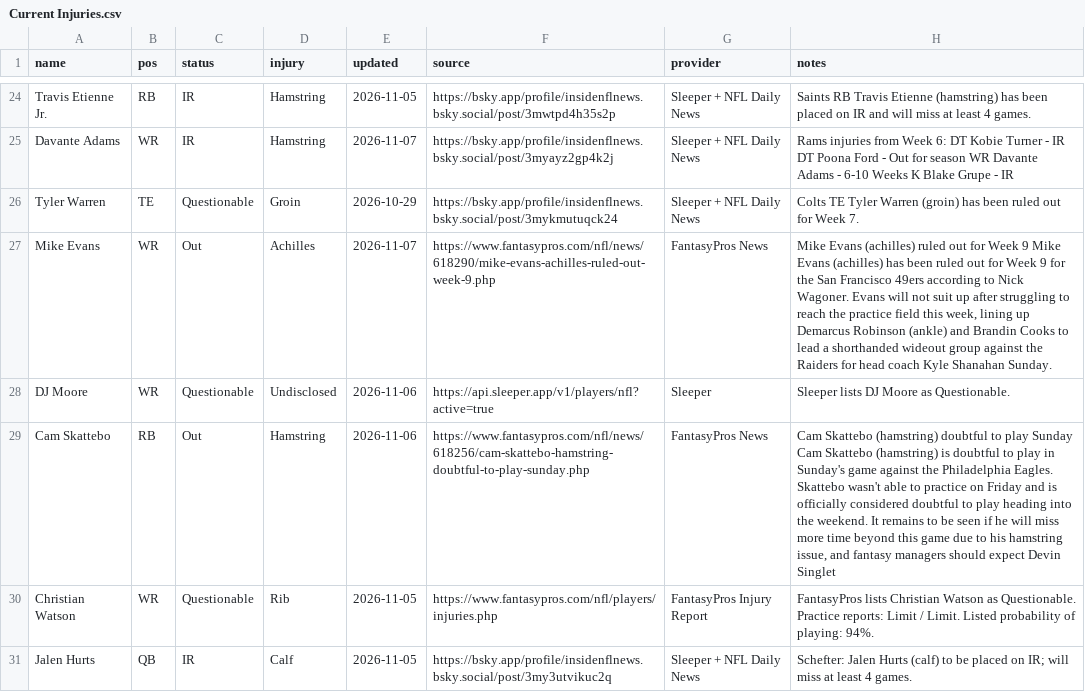
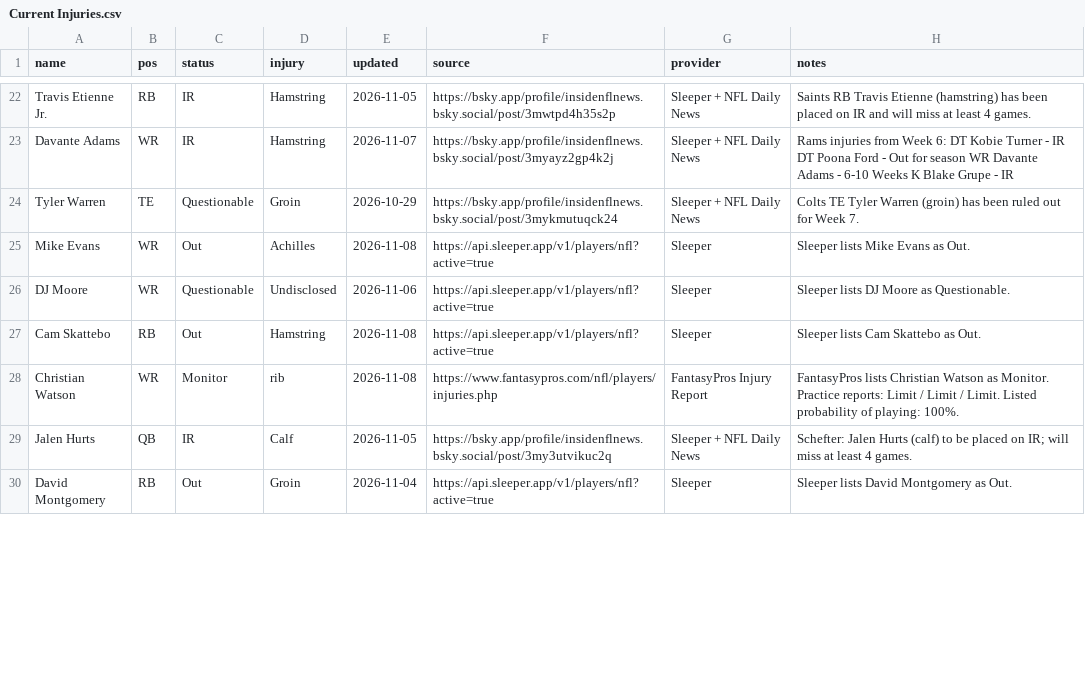
Before and after one commit to fowlergmu/private-draft-tools-x7k2, a CSV file: Data/Current Injuries.csv, drawn as a sheet; only a part is shown, gaps mark what is left out; the shorter side is filled out with more unchanged rows; the diff covers the shown part only.

```diff
--- a/Data/Current Injuries.csv
+++ b/Data/Current Injuries.csv
@@ -26,6 +24,6 @@ Davante Adams,WR,IR,Hamstring,2026-11-07,https://bsky.app/profile/insidenflnews.
 Tyler Warren,TE,Questionable,Groin,2026-10-29,https://bsky.app/profile/insidenflnews.bsky.social/post/3mykmutuqck24,Sleeper + NFL Daily News,Colts TE Tyler Warren (groin) has been ruled out for Week 7.
-Mike Evans,WR,Out,Achilles,2026-11-07,https://www.fantasypros.com/nfl/news/618290/mike-evans-achilles-ruled-out-week-9.php,FantasyPros News,"Mike Evans (achilles) ruled out for Week 9 Mike Evans (achilles) has been ruled out for Week 9 for the San Francisco 49ers according to Nick Wagoner. Evans will not suit up after struggling to reach the practice field this week, lining up Demarcus Robinson (ankle) and Brandin Cooks to lead a shorthanded wideout group against the Raiders for head coach Kyle Shanahan Sunday."
+Mike Evans,WR,Out,Achilles,2026-11-08,https://api.sleeper.app/v1/players/nfl?active=true,Sleeper,Sleeper lists Mike Evans as Out.
 DJ Moore,WR,Questionable,Undisclosed,2026-11-06,https://api.sleeper.app/v1/players/nfl?active=true,Sleeper,Sleeper lists DJ Moore as Questionable.
-Cam Skattebo,RB,Out,Hamstring,2026-11-06,https://www.fantasypros.com/nfl/news/618256/cam-skattebo-hamstring-doubtful-to-play-sunday.php,FantasyPros News,"Cam Skattebo (hamstring) doubtful to play Sunday Cam Skattebo (hamstring) is doubtful to play in Sunday's game against the Philadelphia Eagles. Skattebo wasn't able to practice on Friday and is officially considered doubtful to play heading into the weekend. It remains to be seen if he will miss more time beyond this game due to his hamstring issue, and fantasy managers should expect Devin Singlet"
-Christian Watson,WR,Questionable,Rib,2026-11-05,https://www.fantasypros.com/nfl/players/injuries.php,FantasyPros Injury Report,FantasyPros lists Christian Watson as Questionable. Practice reports: Limit / Limit. Listed probability of playing: 94%.
+Cam Skattebo,RB,Out,Hamstring,2026-11-08,https://api.sleeper.app/v1/players/nfl?active=true,Sleeper,Sleeper lists Cam Skattebo as Out.
+Christian Watson,WR,Monitor,rib,2026-11-08,https://www.fantasypros.com/nfl/players/injuries.php,FantasyPros Injury Report,FantasyPros lists Christian Watson as Monitor. Practice reports: Limit / Limit / Limit. Listed probability of playing: 100%.
 Jalen Hurts,QB,IR,Calf,2026-11-05,https://bsky.app/profile/insidenflnews.bsky.social/post/3my3utvikuc2q,Sleeper + NFL Daily News,Schefter: Jalen Hurts (calf) to be placed on IR; will miss at least 4 games.
```
Also changed, not shown: 4 removed rows and 35 edited cells elsewhere in this file.
